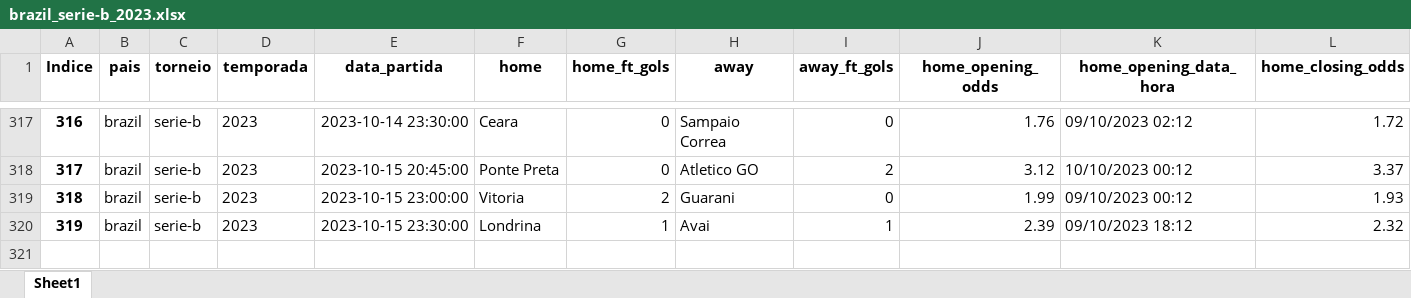
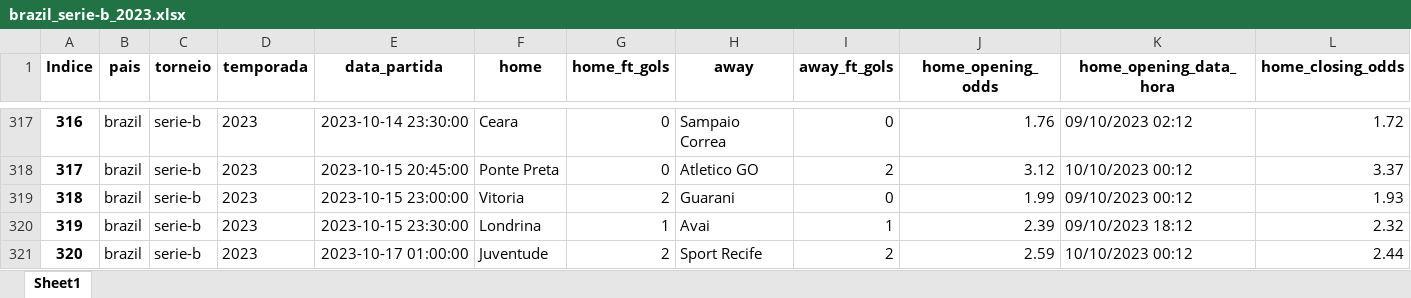
Before and after one commit to tarciziojrdf/poco, an Excel workbook: 2023/brazil_serie-b_2023.xlsx, sheet Sheet1, drawn as a sheet; only a part is shown, gaps mark what is left out; values as stored, in another font and other column widths than the file's, no borders; rows hold the shown columns only; the diff names each change by its address in the sheet, - before the commit and + after, or states it on an @@ line.

```diff
--- a/2023/brazil_serie-b_2023.xlsx (sheet Sheet1)
+++ b/2023/brazil_serie-b_2023.xlsx (sheet Sheet1)
+row 321: 320 | brazil | serie-b | 2023 | 2023-10-17 01:00:00 | Juventude | 2 | Sport Recife | 2 | 2.59 | 10/10/2023 00:12 | 2.44
```
Also changed, not shown: 2023/argentina_copa-de-la-liga-profesional_2023.xlsx, 2023/colombia_primera-a_2023.xlsx.
